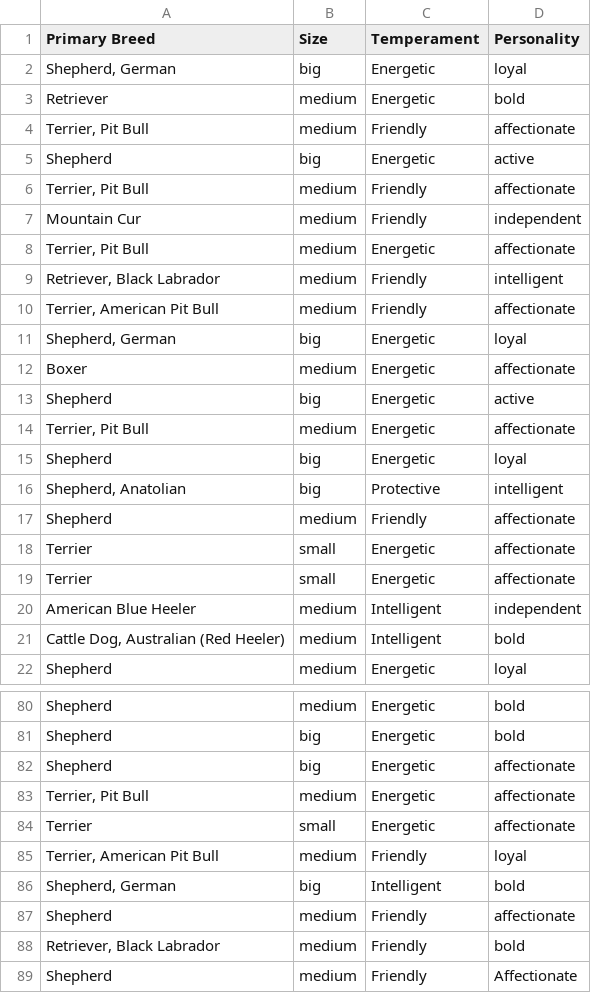
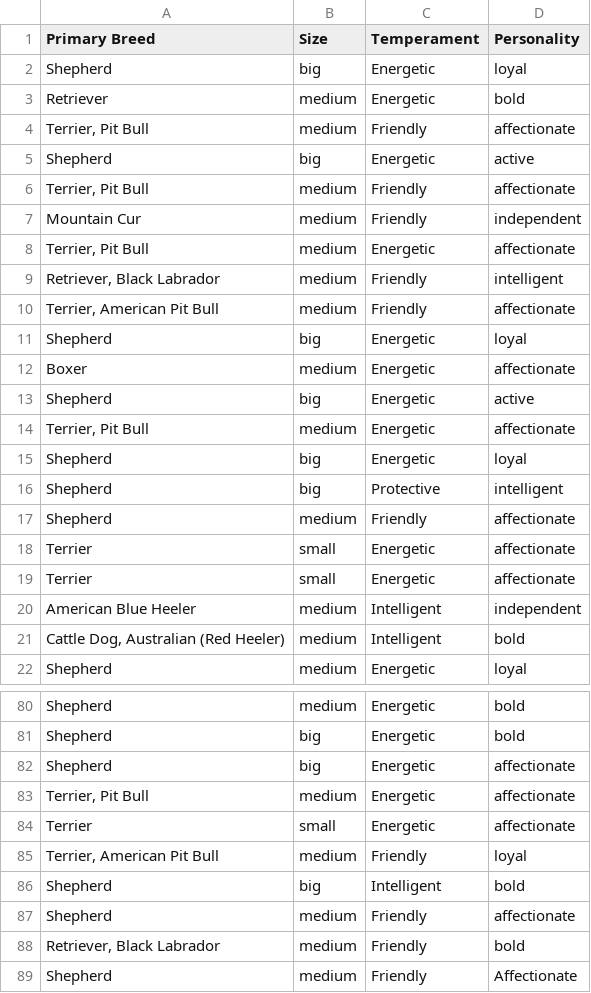
Before and after one commit to ngurro/Senior-Project-F23, a CSV file: PVAS Abridged.csv, drawn as a sheet; only a part is shown, gaps mark what is left out.

```diff
--- a/PVAS Abridged.csv
+++ b/PVAS Abridged.csv
@@ -1,3 +1,3 @@
 Primary Breed,Size,Temperament,Personality
-"Shepherd, German",big,Energetic,loyal
+Shepherd,big,Energetic,loyal
 Retriever,medium,Energetic,bold
@@ -10,3 +10,3 @@ Mountain Cur,medium,Friendly,independent
 "Terrier, American Pit Bull",medium,Friendly,affectionate
-"Shepherd, German",big,Energetic,loyal
+Shepherd,big,Energetic,loyal
 Boxer,medium,Energetic,affectionate
@@ -15,3 +15,3 @@ Shepherd,big,Energetic,active
 Shepherd,big,Energetic,loyal
-"Shepherd, Anatolian",big,Protective,intelligent
+Shepherd,big,Protective,intelligent
 Shepherd,medium,Friendly,affectionate
@@ -85,3 +85,3 @@ Terrier,small,Energetic,affectionate
 "Terrier, American Pit Bull",medium,Friendly,loyal
-"Shepherd, German",big,Intelligent,bold
+Shepherd,big,Intelligent,bold
 Shepherd,medium,Friendly,affectionate
```
Also changed, not shown: RedditDataFormatted2.csv, 1 other file.
